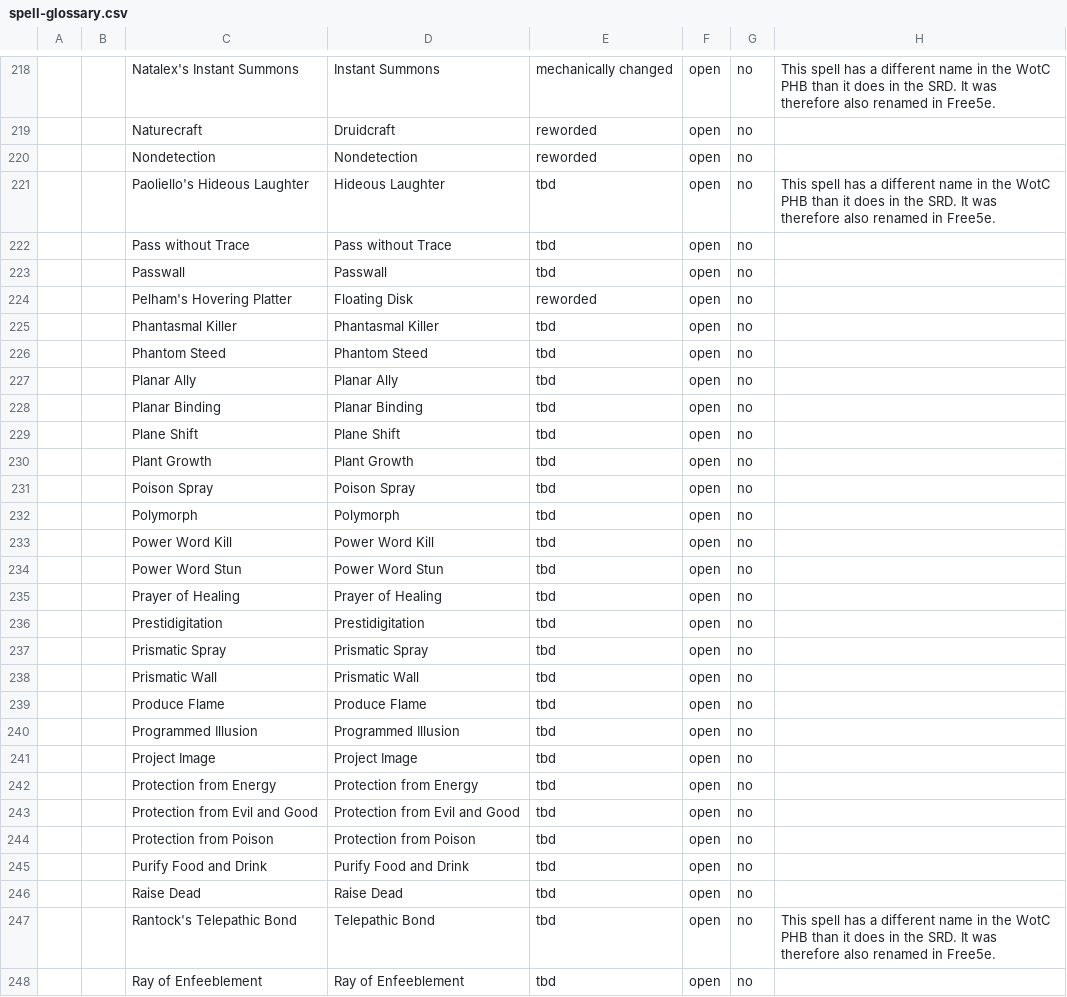
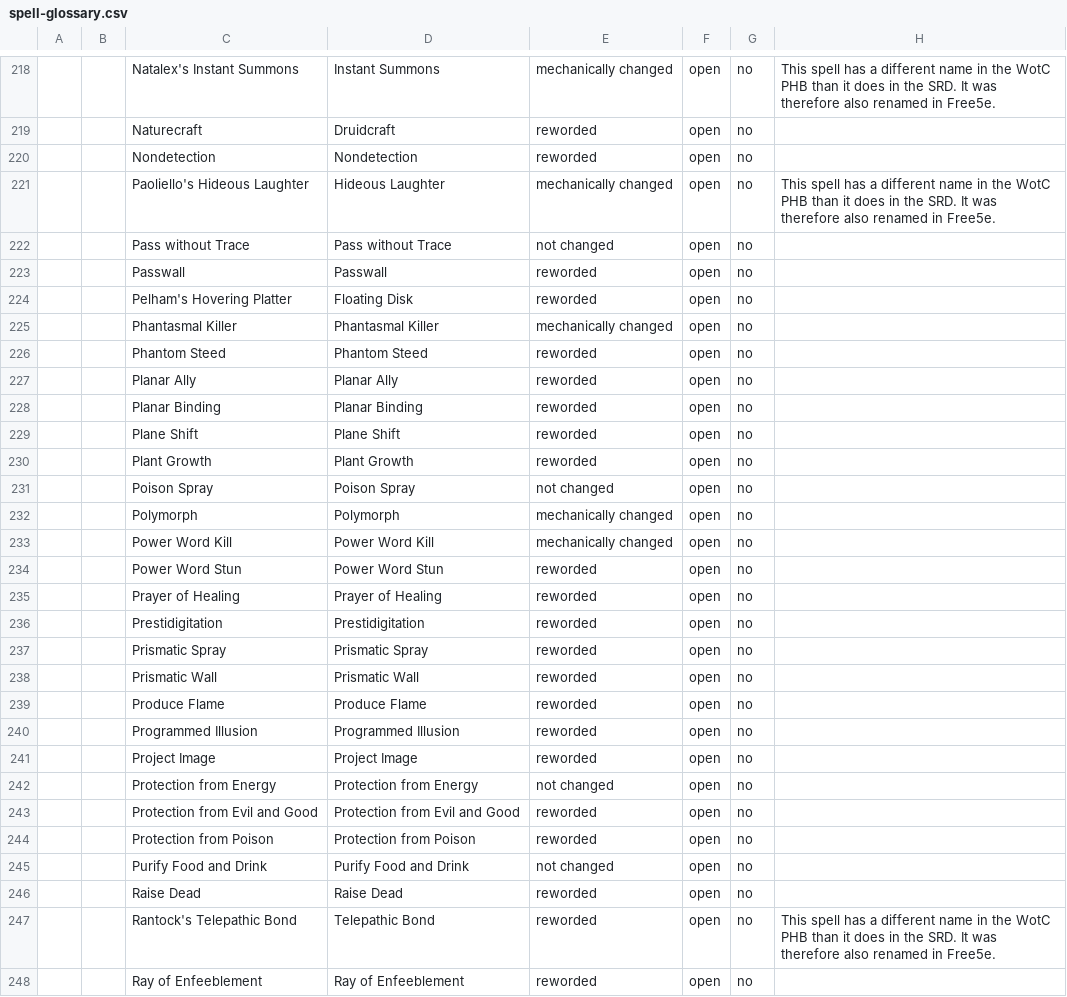
Before and after one commit to wyrmworkspublishing/free5e, a CSV file: es-MX/Pergamino_de_Personajes/06_Lanzamiento_de_Conjuros/spell-glossary.csv, drawn as a sheet; only a part is shown, gaps mark what is left out; the diff covers the shown part only.

```diff
--- a/es-MX/Pergamino_de_Personajes/06_Lanzamiento_de_Conjuros/spell-glossary.csv
+++ b/es-MX/Pergamino_de_Personajes/06_Lanzamiento_de_Conjuros/spell-glossary.csv
@@ -220,29 +220,29 @@
 ;;Nondetection;Nondetection;reworded;open;no;
-;;Paoliello's Hideous Laughter;Hideous Laughter;tbd;open;no;This spell has a different name in the WotC PHB than it does in the SRD. It was therefore also renamed in Free5e.
-;;Pass without Trace;Pass without Trace;tbd;open;no;
-;;Passwall;Passwall;tbd;open;no;
+;;Paoliello's Hideous Laughter;Hideous Laughter;mechanically changed;open;no;This spell has a different name in the WotC PHB than it does in the SRD. It was therefore also renamed in Free5e.
+;;Pass without Trace;Pass without Trace;not changed;open;no;
+;;Passwall;Passwall;reworded;open;no;
 ;;Pelham's Hovering Platter;Floating Disk;reworded;open;no;
-;;Phantasmal Killer;Phantasmal Killer;tbd;open;no;
-;;Phantom Steed;Phantom Steed;tbd;open;no;
-;;Planar Ally;Planar Ally;tbd;open;no;
-;;Planar Binding;Planar Binding;tbd;open;no;
-;;Plane Shift;Plane Shift;tbd;open;no;
-;;Plant Growth;Plant Growth;tbd;open;no;
-;;Poison Spray;Poison Spray;tbd;open;no;
-;;Polymorph;Polymorph;tbd;open;no;
-;;Power Word Kill;Power Word Kill;tbd;open;no;
-;;Power Word Stun;Power Word Stun;tbd;open;no;
-;;Prayer of Healing;Prayer of Healing;tbd;open;no;
-;;Prestidigitation;Prestidigitation;tbd;open;no;
-;;Prismatic Spray;Prismatic Spray;tbd;open;no;
-;;Prismatic Wall;Prismatic Wall;tbd;open;no;
-;;Produce Flame;Produce Flame;tbd;open;no;
-;;Programmed Illusion;Programmed Illusion;tbd;open;no;
-;;Project Image;Project Image;tbd;open;no;
-;;Protection from Energy;Protection from Energy;tbd;open;no;
-;;Protection from Evil and Good;Protection from Evil and Good;tbd;open;no;
-;;Protection from Poison;Protection from Poison;tbd;open;no;
-;;Purify Food and Drink;Purify Food and Drink;tbd;open;no;
-;;Raise Dead;Raise Dead;tbd;open;no;
-;;Rantock's Telepathic Bond;Telepathic Bond;tbd;open;no;This spell has a different name in the WotC PHB than it does in the SRD. It was therefore also renamed in Free5e.
-;;Ray of Enfeeblement;Ray of Enfeeblement;tbd;open;no;
+;;Phantasmal Killer;Phantasmal Killer;mechanically changed;open;no;
+;;Phantom Steed;Phantom Steed;reworded;open;no;
+;;Planar Ally;Planar Ally;reworded;open;no;
+;;Planar Binding;Planar Binding;reworded;open;no;
+;;Plane Shift;Plane Shift;reworded;open;no;
+;;Plant Growth;Plant Growth;reworded;open;no;
+;;Poison Spray;Poison Spray;not changed;open;no;
+;;Polymorph;Polymorph;mechanically changed;open;no;
+;;Power Word Kill;Power Word Kill;mechanically changed;open;no;
+;;Power Word Stun;Power Word Stun;reworded;open;no;
+;;Prayer of Healing;Prayer of Healing;reworded;open;no;
+;;Prestidigitation;Prestidigitation;reworded;open;no;
+;;Prismatic Spray;Prismatic Spray;reworded;open;no;
+;;Prismatic Wall;Prismatic Wall;reworded;open;no;
+;;Produce Flame;Produce Flame;reworded;open;no;
+;;Programmed Illusion;Programmed Illusion;reworded;open;no;
+;;Project Image;Project Image;reworded;open;no;
+;;Protection from Energy;Protection from Energy;not changed;open;no;
+;;Protection from Evil and Good;Protection from Evil and Good;reworded;open;no;
+;;Protection from Poison;Protection from Poison;reworded;open;no;
+;;Purify Food and Drink;Purify Food and Drink;not changed;open;no;
+;;Raise Dead;Raise Dead;reworded;open;no;
+;;Rantock's Telepathic Bond;Telepathic Bond;reworded;open;no;This spell has a different name in the WotC PHB than it does in the SRD. It was therefore also renamed in Free5e.
+;;Ray of Enfeeblement;Ray of Enfeeblement;reworded;open;no;
```
Also changed, not shown: 81 edited cells elsewhere in this file.
